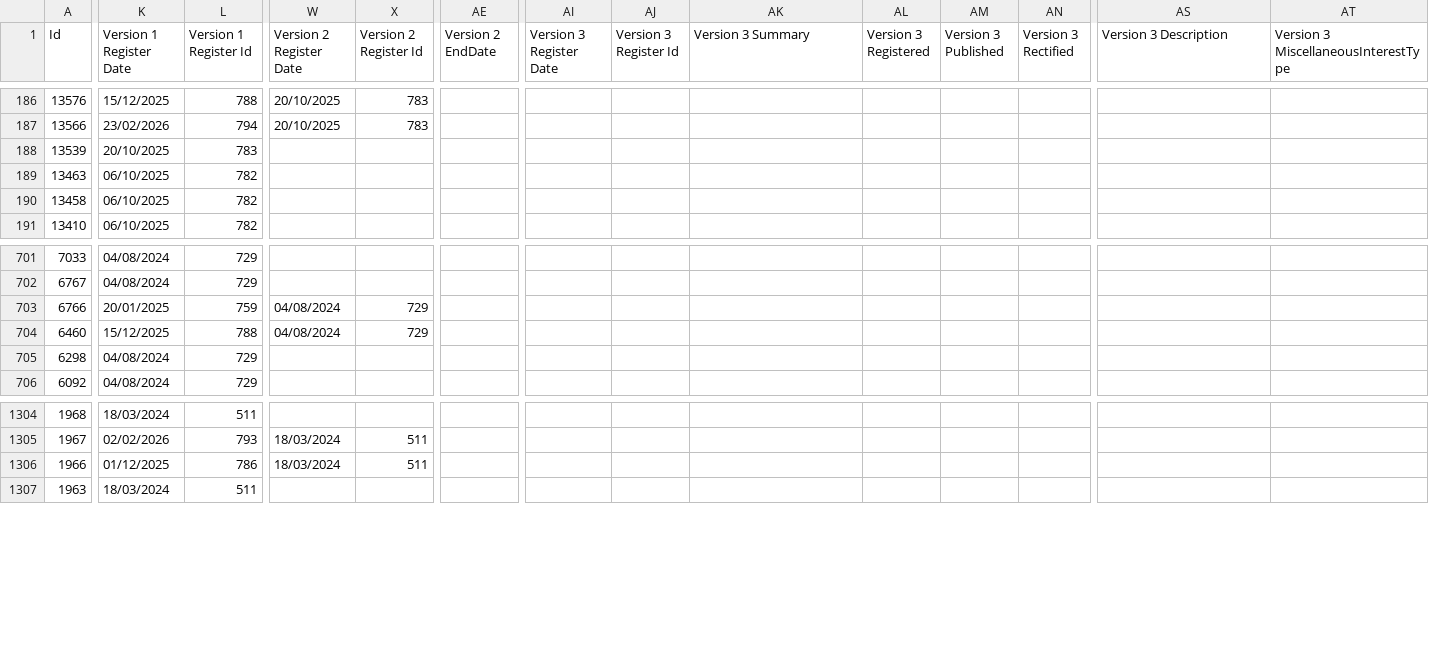
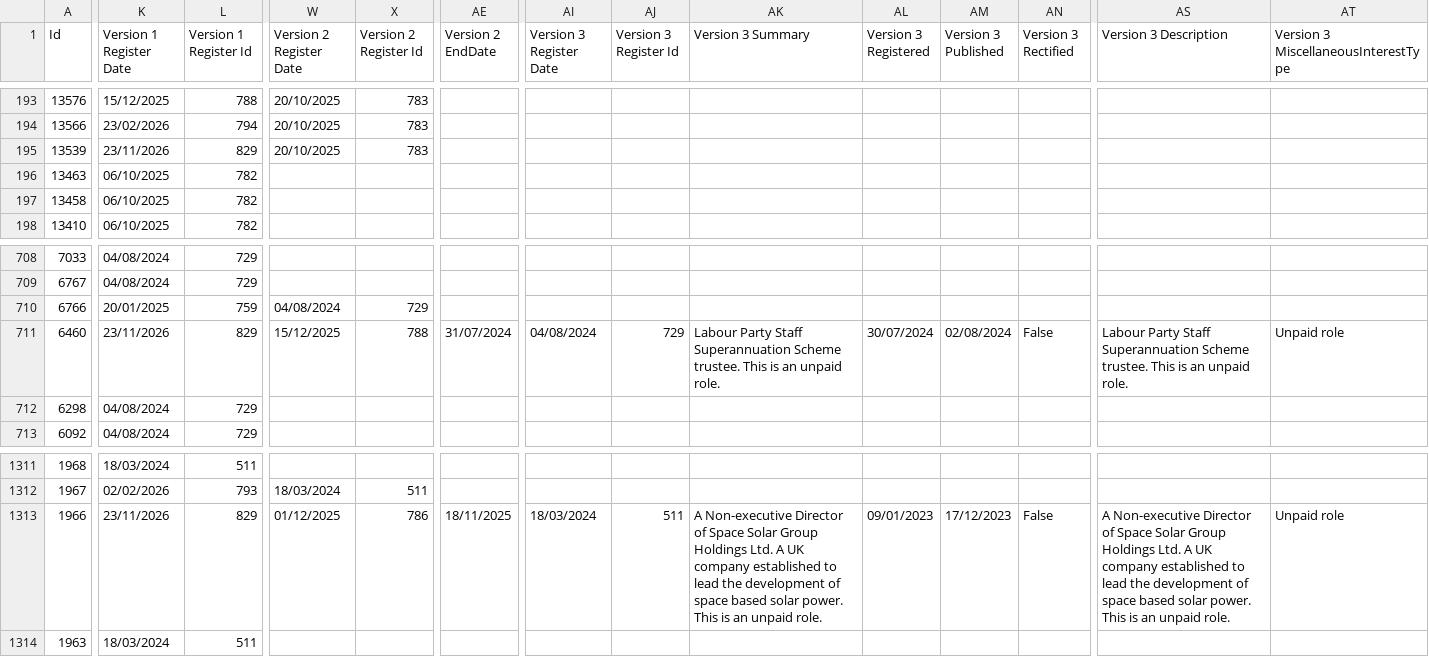
Before and after one commit to journostorymaker-alt/mps-register-tracker, a CSV file: data/raw/history/PublishedInterest-Category_Commons_8_Miscellaneous.csv, drawn as a sheet; only a part is shown, gaps mark what is left out; addresses are those after the commit; the diff covers the shown part only; the diff names each change by its address in the sheet, - before the commit and + after, or states it on an @@ line.

Commit message:
Register update 2026-11-24

```diff
--- a/data/raw/history/PublishedInterest-Category_Commons_8_Miscellaneous.csv
+++ b/data/raw/history/PublishedInterest-Category_Commons_8_Miscellaneous.csv
-K195 (Version 1 Register Date): 20/10/2025
+K195 (Version 1 Register Date): 23/11/2026
-L195 (Version 1 Register Id): 783
+L195 (Version 1 Register Id): 829
-W195 (Version 2 Register Date): (empty)
+W195 (Version 2 Register Date): 20/10/2025
-X195 (Version 2 Register Id): (empty)
+X195 (Version 2 Register Id): 783
-K711 (Version 1 Register Date): 15/12/2025
+K711 (Version 1 Register Date): 23/11/2026
-L711 (Version 1 Register Id): 788
+L711 (Version 1 Register Id): 829
-W711 (Version 2 Register Date): 04/08/2024
+W711 (Version 2 Register Date): 15/12/2025
-X711 (Version 2 Register Id): 729
+X711 (Version 2 Register Id): 788
-AE711 (Version 2 EndDate): (empty)
+AE711 (Version 2 EndDate): 31/07/2024
-AI711 (Version 3 Register Date): (empty)
+AI711 (Version 3 Register Date): 04/08/2024
-AJ711 (Version 3 Register Id): (empty)
+AJ711 (Version 3 Register Id): 729
-AK711 (Version 3 Summary): (empty)
+AK711 (Version 3 Summary): Labour Party Staff Superannuation Scheme trustee. This is an unpaid role.
-AL711 (Version 3 Registered): (empty)
+AL711 (Version 3 Registered): 30/07/2024
-AM711 (Version 3 Published): (empty)
+AM711 (Version 3 Published): 02/08/2024
-AN711 (Version 3 Rectified): (empty)
+AN711 (Version 3 Rectified): False
-AS711 (Version 3 Description): (empty)
+AS711 (Version 3 Description): Labour Party Staff Superannuation Scheme trustee. This is an unpaid role.
-AT711: (empty)
+AT711: Unpaid role
-K1313 (Version 1 Register Date): 01/12/2025
+K1313 (Version 1 Register Date): 23/11/2026
-L1313 (Version 1 Register Id): 786
+L1313 (Version 1 Register Id): 829
-W1313 (Version 2 Register Date): 18/03/2024
+W1313 (Version 2 Register Date): 01/12/2025
-X1313 (Version 2 Register Id): 511
+X1313 (Version 2 Register Id): 786
-AE1313 (Version 2 EndDate): (empty)
+AE1313 (Version 2 EndDate): 18/11/2025
-AI1313 (Version 3 Register Date): (empty)
+AI1313 (Version 3 Register Date): 18/03/2024
-AJ1313 (Version 3 Register Id): (empty)
+AJ1313 (Version 3 Register Id): 511
-AK1313 (Version 3 Summary): (empty)
+AK1313 (Version 3 Summary): A Non-executive Director of Space Solar Group Holdings Ltd. A UK company established to lead the development of space based solar power. This is an unpaid role.
-AL1313 (Version 3 Registered): (empty)
+AL1313 (Version 3 Registered): 09/01/2023
-AM1313 (Version 3 Published): (empty)
+AM1313 (Version 3 Published): 17/12/2023
-AN1313 (Version 3 Rectified): (empty)
+AN1313 (Version 3 Rectified): False
-AS1313 (Version 3 Description): (empty)
+AS1313 (Version 3 Description): A Non-executive Director of Space Solar Group Holdings Ltd. A UK company established to lead the development of space based solar power. This is an unpaid role.
-AT1313: (empty)
+AT1313: Unpaid role
```
Also changed, not shown: 7 added rows and 42 edited cells elsewhere in this file, data/raw/history/PublishedInterest-Category_Commons_10_Family members engaged in third-party lobbying.csv, data/raw/history/PublishedInterest-Category_Commons_1_Employment and earnings.csv, 33 other files.
